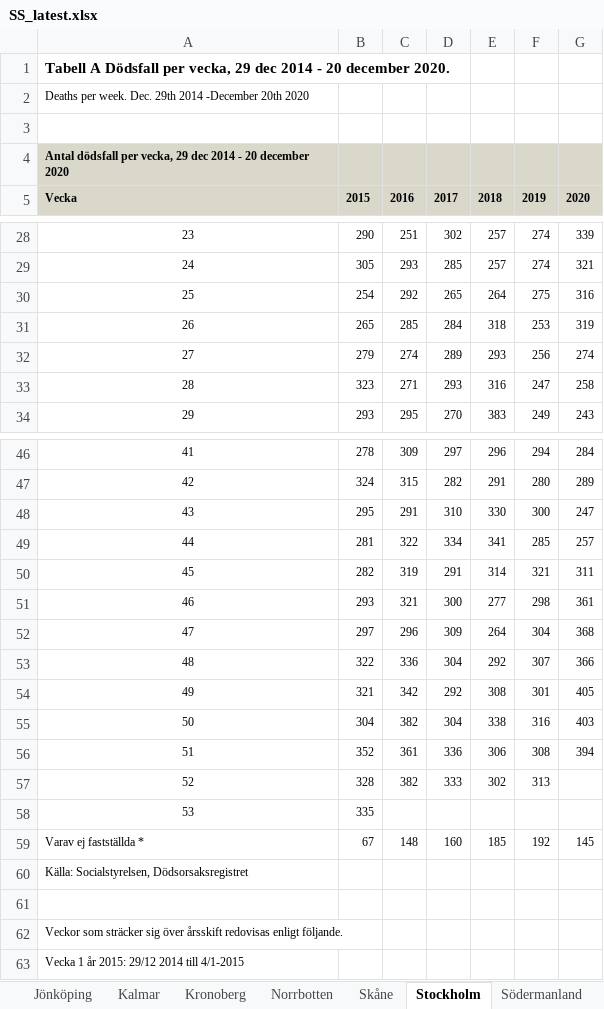
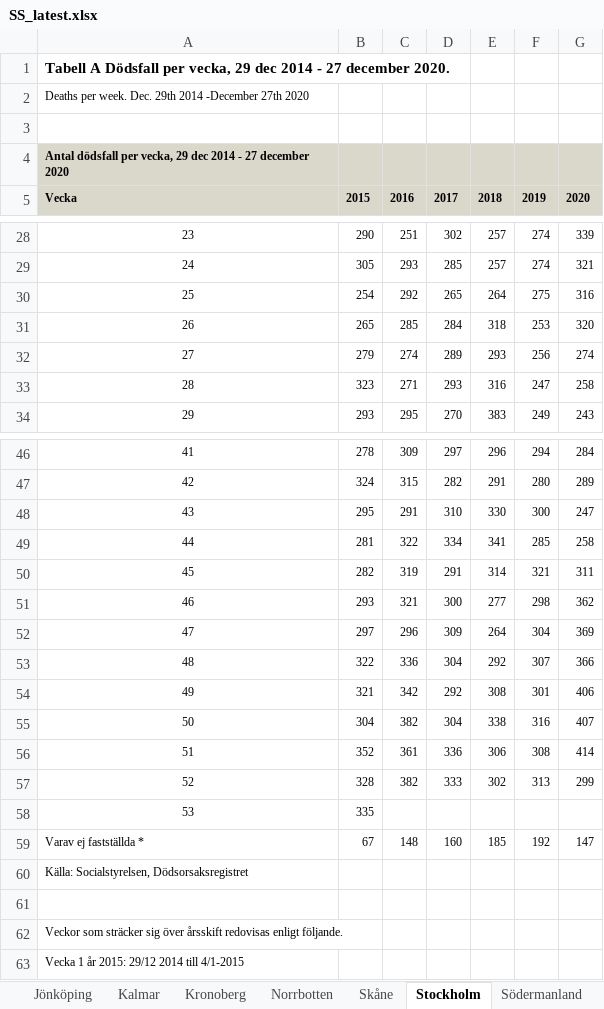
Before and after one commit to adamaltmejd/sse_cern, an Excel workbook: data/SS/SS_latest.xlsx, sheet Stockholm, drawn as a sheet; only a part is shown, gaps mark what is left out; values as stored, in another font and other column widths than the file's, no borders; charts and pictures not drawn; the diff names each change by its address in the sheet, - before the commit and + after, or states it on an @@ line.

```diff
--- a/data/SS/SS_latest.xlsx (sheet Stockholm)
+++ b/data/SS/SS_latest.xlsx (sheet Stockholm)
-A1: …2014 - 20 december 2020.
+A1: …2014 - 27 december 2020.
-A2: …2014 -December 20th 2020
+A2: …2014 -December 27th 2020
-A4: …2014 - 20 december 2020
+A4: …2014 - 27 december 2020
-G31: 319
+G31: 320
-G49: 257
+G49: 258
-G51: 361
+G51: 362
-G52: 368
+G52: 369
-G54: 405
+G54: 406
-G55: 403
+G55: 407
-G56: 394
+G56: 414
-G57: (empty)
+G57: 299
-G59: 145
+G59: 147
```
Also changed, not shown: sheet Riket, sheet Skåne, sheet Västmanland, sheet Västra Götaland, sheet Gävleborg, sheet Norrbotten, 15 more sheets, charts or pictures, 1 other file.
